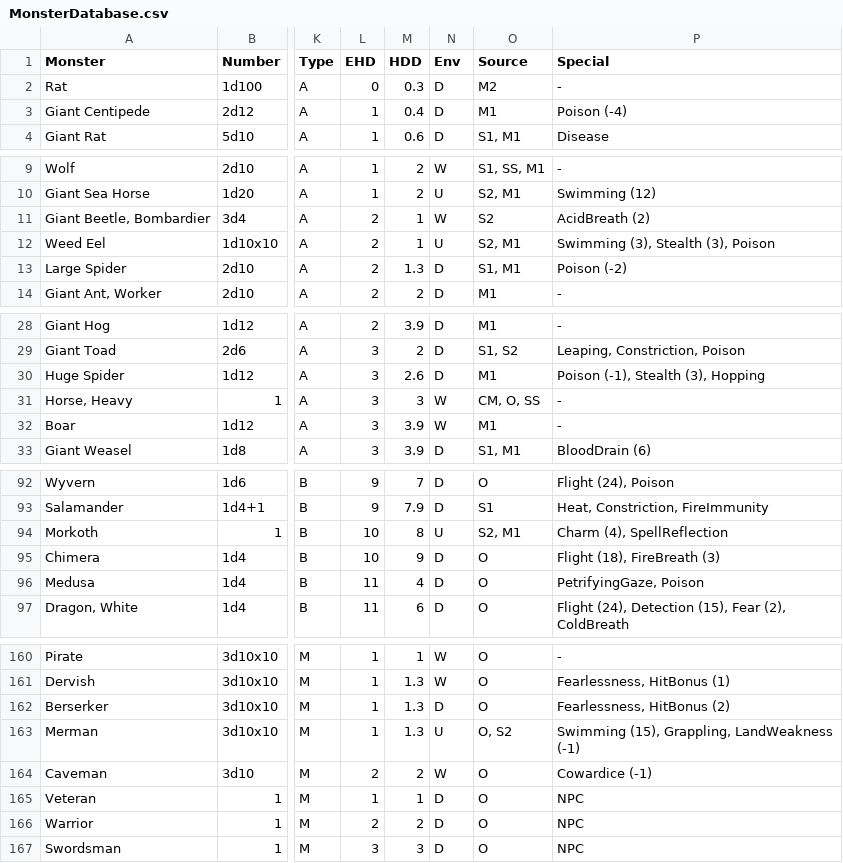
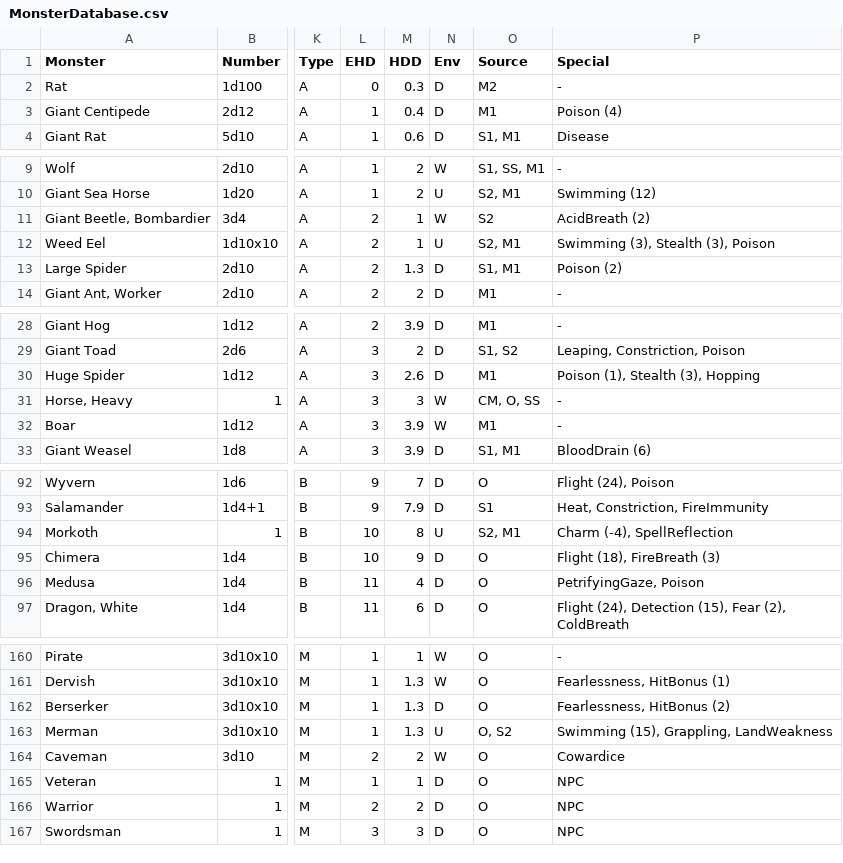
Before and after one commit to danielrcollins1/Arena, a CSV file: MonsterDatabase.csv, drawn as a sheet; only a part is shown, gaps mark what is left out; the diff covers the shown part only; the diff names each change by its address in the sheet, - before the commit and + after, or states it on an @@ line.

Commit message:
Flip meaning of parameter sign for charm, poison abilities
Parameter now shows unencoded saving throw modifier. Makes manual edits to stat blocks one step easier.

```diff
--- a/MonsterDatabase.csv
+++ b/MonsterDatabase.csv
-P3 (Special): Poison (-4)
+P3 (Special): Poison (4)
-P13 (Special): Poison (-2)
+P13 (Special): Poison (2)
-P30 (Special): Poison (-1), Stealth (3), Hopping
+P30 (Special): Poison (1), Stealth (3), Hopping
-P94 (Special): Charm (4), SpellReflection
+P94 (Special): Charm (-4), SpellReflection
-P163 (Special): Swimming (15), Grappling, LandWeakness (-1)
+P163 (Special): Swimming (15), Grappling, LandWeakness
-P164 (Special): Cowardice (-1)
+P164 (Special): Cowardice
```
Also changed, not shown: 2 edited cells elsewhere in this file, 1 other file.
